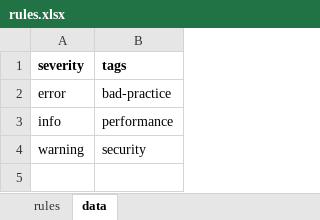
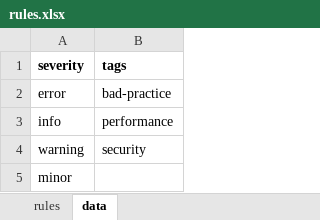
Before and after one commit to EXXETA/sonar-msgflow-plugin, an Excel workbook: rules.xlsx, sheet data, drawn as a sheet; values as stored, in another font and other column widths than the file's, no borders; the diff names each change by its address in the sheet, - before the commit and + after, or states it on an @@ line.

```diff
--- a/rules.xlsx (sheet data)
+++ b/rules.xlsx (sheet data)
+row 5: minor
```
Also changed, not shown: sheet rules.
